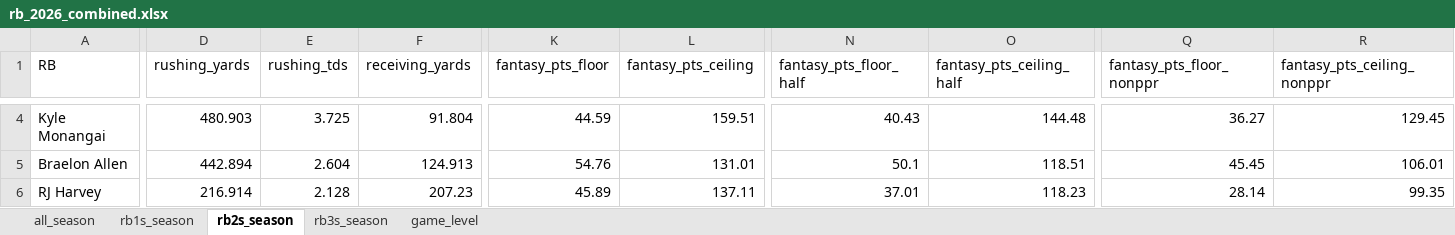
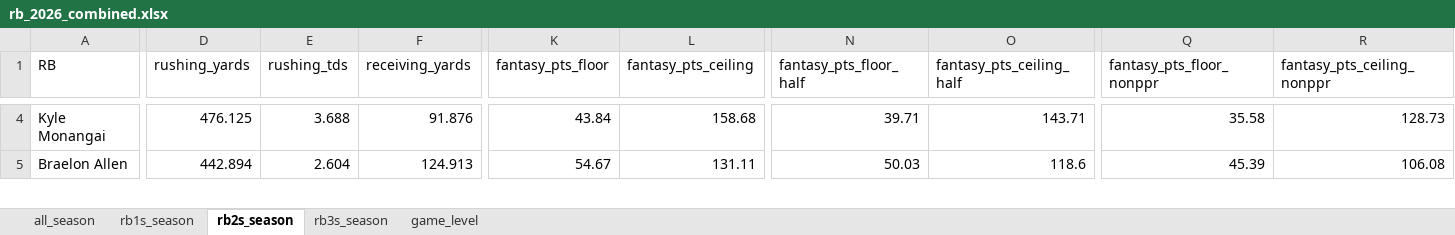
Before and after one commit to egomaniacsfantasy/lineup-lab, an Excel workbook: projections/rb_2026_combined.xlsx, sheet rb2s_season, drawn as a sheet; only a part is shown, gaps mark what is left out; values as stored, in another font and other column widths than the file's, no borders; removed rows and columns are numbered as before the commit, all else as after; rows hold the shown columns only; the diff covers the shown part only; the diff names each change by its address in the sheet, - before the commit and + after, or states it on an @@ line.

```diff
--- a/projections/rb_2026_combined.xlsx (sheet rb2s_season)
+++ b/projections/rb_2026_combined.xlsx (sheet rb2s_season)
-D4 (rushing_yards): 480.903
+D4 (rushing_yards): 476.125
-E4 (rushing_tds): 3.725
+E4 (rushing_tds): 3.688
-F4 (receiving_yards): 91.804
+F4 (receiving_yards): 91.876
-K4 (fantasy_pts_floor): 44.59
+K4 (fantasy_pts_floor): 43.84
-L4 (fantasy_pts_ceiling): 159.51
+L4 (fantasy_pts_ceiling): 158.68
-N4 (fantasy_pts_floor_half): 40.43
+N4 (fantasy_pts_floor_half): 39.71
-O4 (fantasy_pts_ceiling_half): 144.48
+O4 (fantasy_pts_ceiling_half): 143.71
-Q4 (fantasy_pts_floor_nonppr): 36.27
+Q4 (fantasy_pts_floor_nonppr): 35.58
-R4 (fantasy_pts_ceiling_nonppr): 129.45
+R4 (fantasy_pts_ceiling_nonppr): 128.73
-K5 (fantasy_pts_floor): 54.76
+K5 (fantasy_pts_floor): 54.67
-L5 (fantasy_pts_ceiling): 131.01
+L5 (fantasy_pts_ceiling): 131.11
-N5 (fantasy_pts_floor_half): 50.1
+N5 (fantasy_pts_floor_half): 50.03
-O5 (fantasy_pts_ceiling_half): 118.51
+O5 (fantasy_pts_ceiling_half): 118.6
-Q5 (fantasy_pts_floor_nonppr): 45.45
+Q5 (fantasy_pts_floor_nonppr): 45.39
-R5 (fantasy_pts_ceiling_nonppr): 106.01
+R5 (fantasy_pts_ceiling_nonppr): 106.08
-row 6: RJ Harvey | 216.914 | 2.128 | 207.23 | 45.89 | 137.11 | 37.01 | 118.23 | 28.14 | 99.35
```
Also changed, not shown: 6 added rows, 5 removed rows and 374 edited cells elsewhere in this sheet, sheet game_level, sheet all_season, sheet rb3s_season, sheet rb1s_season.
